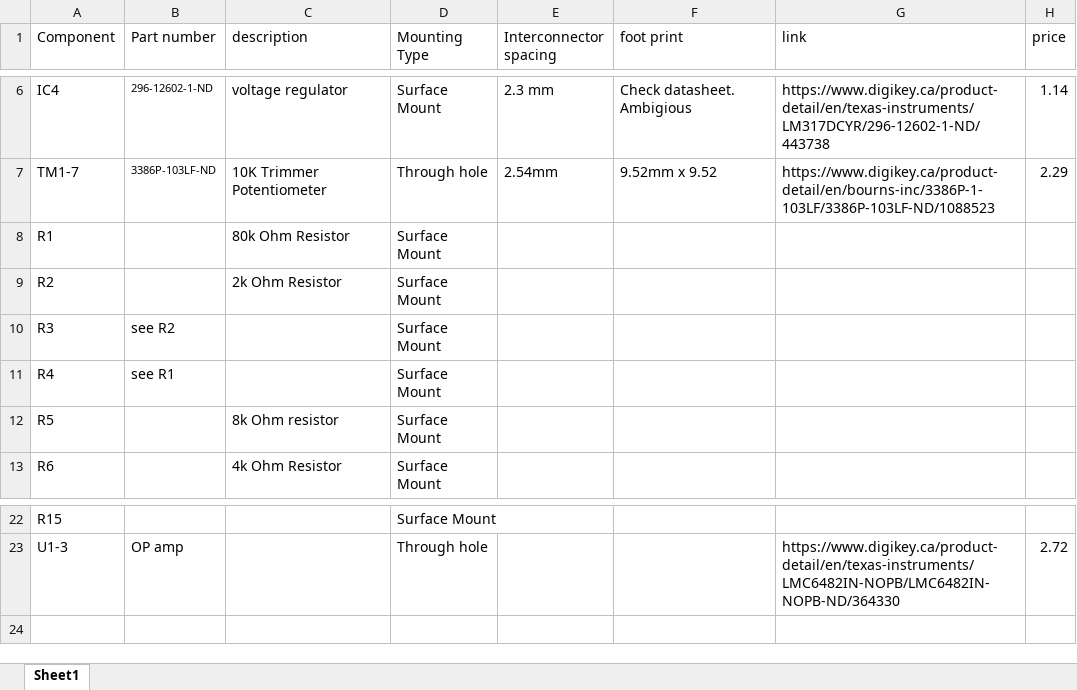
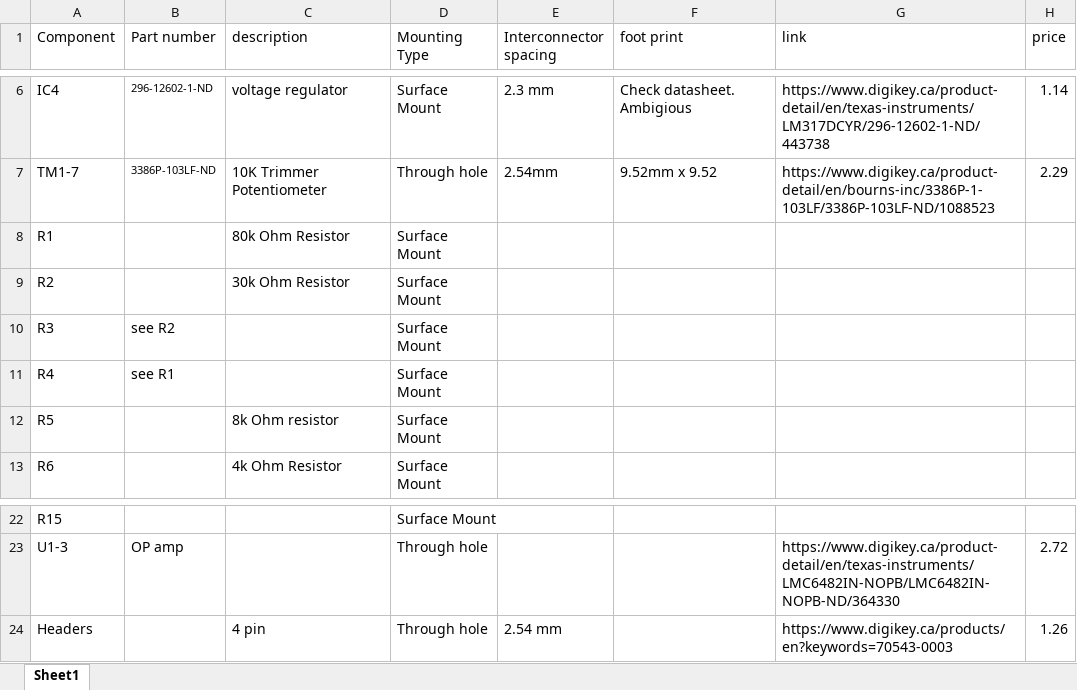
Before and after one commit to jgeurten/Transducer-PCB, an Excel workbook: Bill of Materials.xlsx, sheet Sheet1, drawn as a sheet; only a part is shown, gaps mark what is left out; values as stored, in another font and other column widths than the file's, no borders; the diff names each change by its address in the sheet, - before the commit and + after, or states it on an @@ line.

```diff
--- a/Bill of Materials.xlsx (sheet Sheet1)
+++ b/Bill of Materials.xlsx (sheet Sheet1)
-C9 (description): 2k Ohm Resistor
+C9 (description): 30k Ohm Resistor
+row 24: Headers |  | 4 pin | Through hole | 2.54 mm |  | https://www.digikey.ca/products/en?keywords=70543-0003 | 1.26
```
Also changed, not shown: 10 other files.
